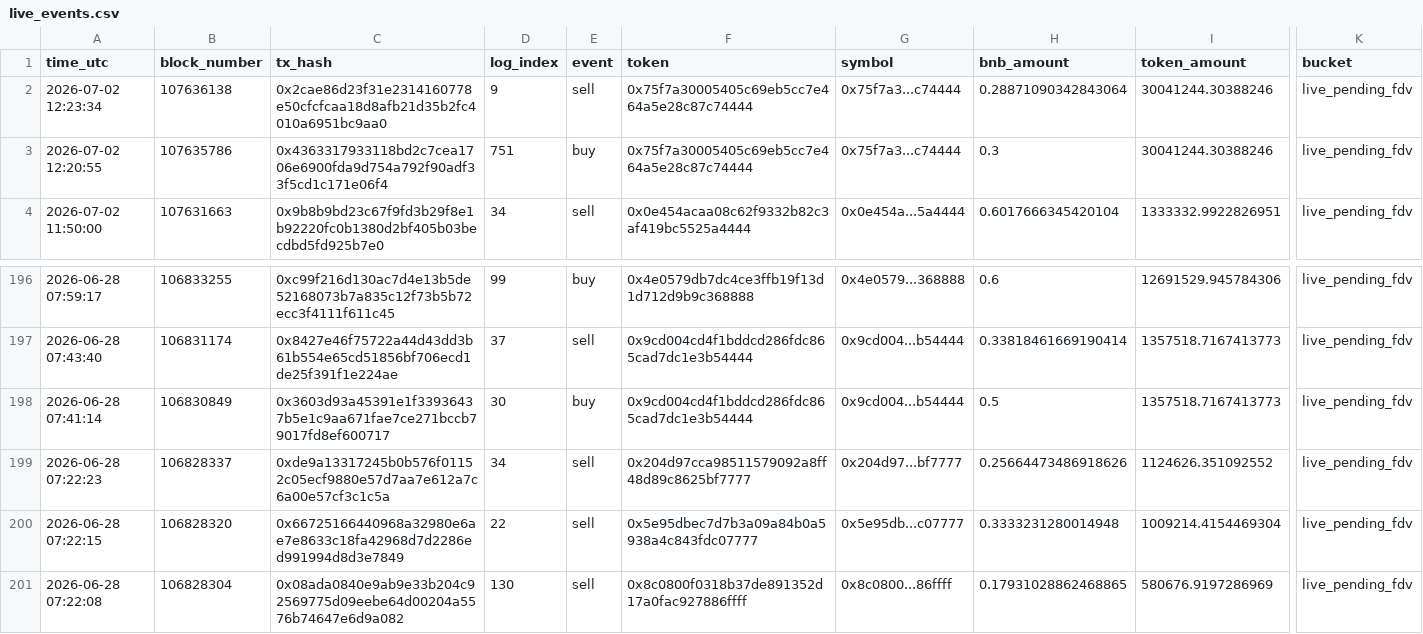
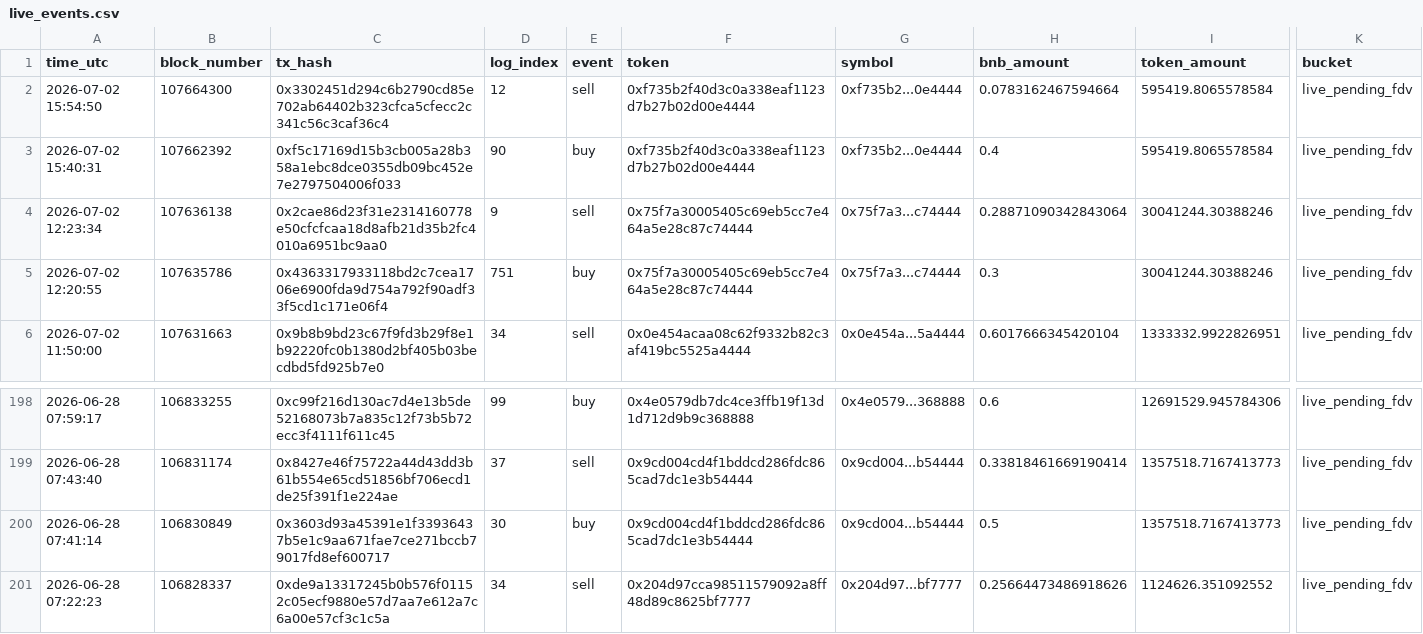
Before and after one commit to hahahakang/bsc-fourmeme-analysis-live, a CSV file: data/live_events.csv, drawn as a sheet; only a part is shown, gaps mark what is left out; removed rows and columns are numbered as before the commit, all else as after; rows hold the shown columns only; the diff names each change by its address in the sheet, - before the commit and + after, or states it on an @@ line.

```diff
--- a/data/live_events.csv
+++ b/data/live_events.csv
+row 2: 2026-07-02 15:54:50 | 107664300 | 0x3302451d294c6b2790cd85e702ab64402b323cfca5cfecc2c341c56c3caf36c4 | 12 | sell | 0xf735b2f40d3c0a338eaf1123d7b27b02d00e4444 | 0xf735b2...0e4444 | 0.0783162467594664 | 595419.8065578584 | live_pending_fdv
+row 3: 2026-07-02 15:40:31 | 107662392 | 0xf5c17169d15b3cb005a28b358a1ebc8dce0355db09bc452e7e2797504006f033 | 90 | buy | 0xf735b2f40d3c0a338eaf1123d7b27b02d00e4444 | 0xf735b2...0e4444 | 0.4 | 595419.8065578584 | live_pending_fdv
-row 200: 2026-06-28 07:22:15 | 106828320 | 0x66725166440968a32980e6ae7e8633c18fa42968d7d2286ed991994d8d3e7849 | 22 | sell | 0x5e95dbec7d7b3a09a84b0a5938a4c843fdc07777 | 0x5e95db...c07777 | 0.3333231280014948 | 1009214.4154469304 | live_pending_fdv
-row 201: 2026-06-28 07:22:08 | 106828304 | 0x08ada0840e9ab9e33b204c92569775d09eebe64d00204a5576b74647e6d9a082 | 130 | sell | 0x8c0800f0318b37de891352d17a0fac927886ffff | 0x8c0800...86ffff | 0.17931028862468865 | 580676.9197286969 | live_pending_fdv
```
Also changed, not shown: data/live_recent_buys.csv, data/live_recent_positions.csv, 5 other files.
